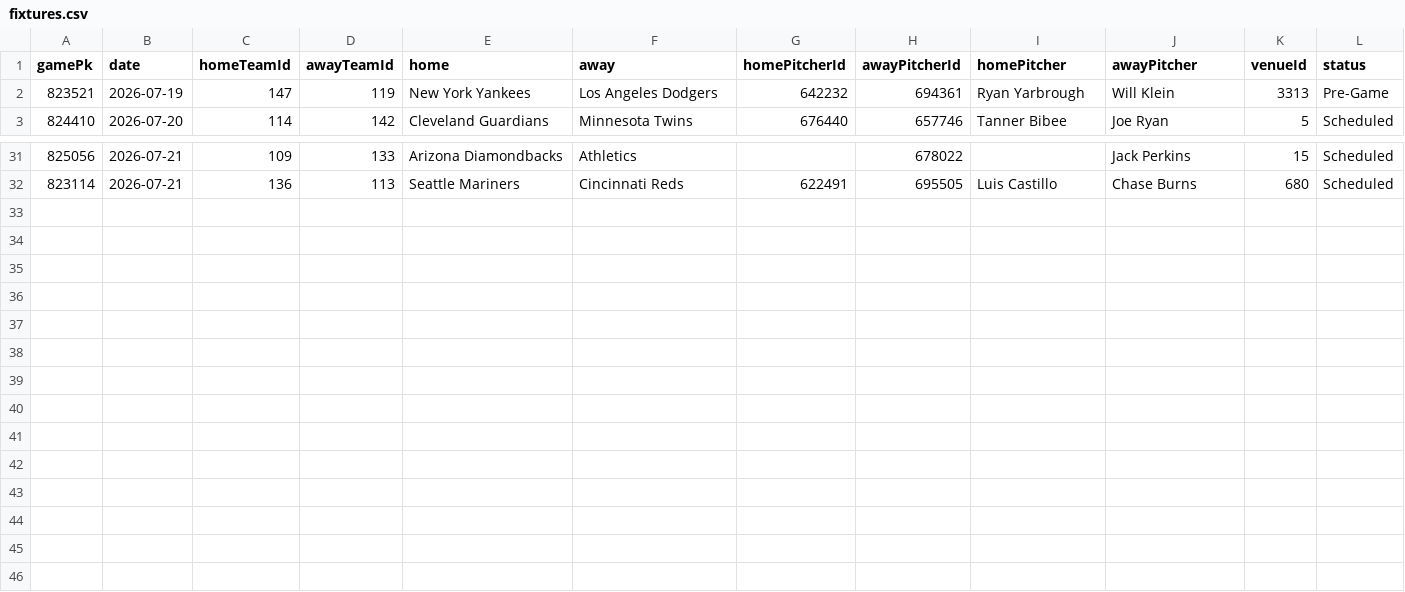
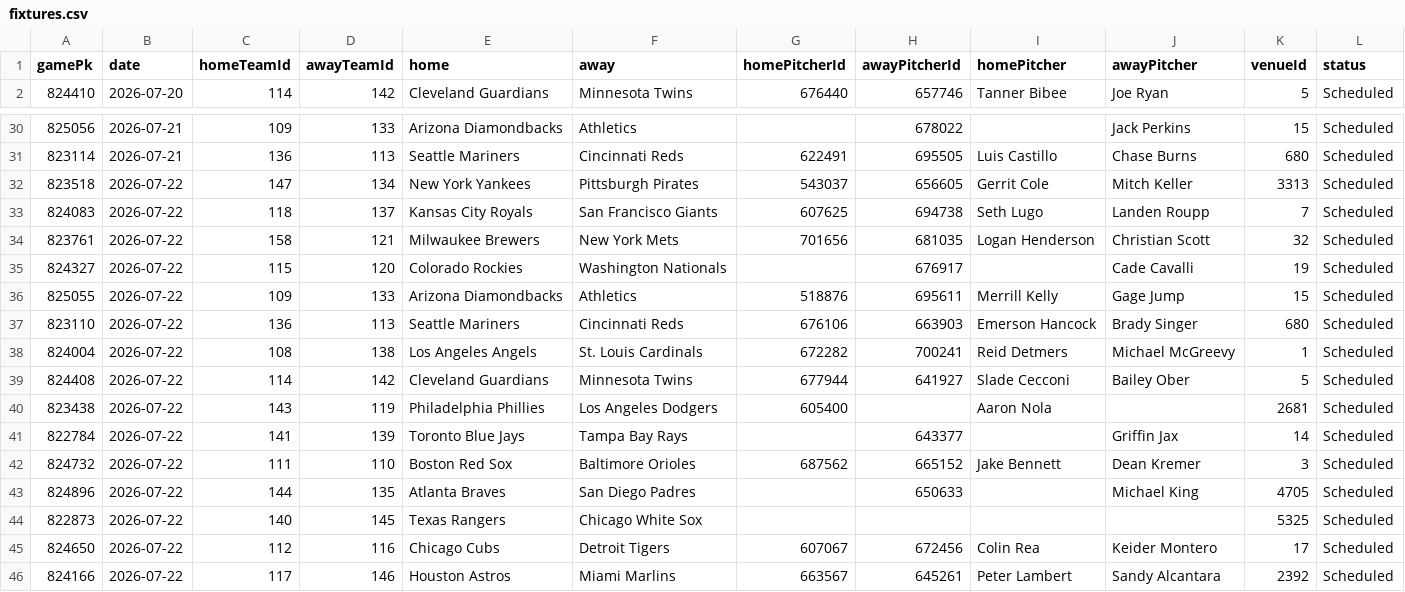
Before and after one commit to DanielTomaro13/MLB-Modelling, a CSV file: data/fixtures.csv, drawn as a sheet; only a part is shown, gaps mark what is left out; removed rows and columns are numbered as before the commit, all else as after; the diff names each change by its address in the sheet, - before the commit and + after, or states it on an @@ line.

```diff
--- a/data/fixtures.csv
+++ b/data/fixtures.csv
-row 2: 823521 | 2026-07-19 | 147 | 119 | New York Yankees | Los Angeles Dodgers | 642232 | 694361 | Ryan Yarbrough | Will Klein | 3313 | Pre-Game
+row 32: 823518 | 2026-07-22 | 147 | 134 | New York Yankees | Pittsburgh Pirates | 543037 | 656605 | Gerrit Cole | Mitch Keller | 3313 | Scheduled
+row 33: 824083 | 2026-07-22 | 118 | 137 | Kansas City Royals | San Francisco Giants | 607625 | 694738 | Seth Lugo | Landen Roupp | 7 | Scheduled
+row 34: 823761 | 2026-07-22 | 158 | 121 | Milwaukee Brewers | New York Mets | 701656 | 681035 | Logan Henderson | Christian Scott | 32 | Scheduled
+row 35: 824327 | 2026-07-22 | 115 | 120 | Colorado Rockies | Washington Nationals |  | 676917 |  | Cade Cavalli | 19 | Scheduled
+row 36: 825055 | 2026-07-22 | 109 | 133 | Arizona Diamondbacks | Athletics | 518876 | 695611 | Merrill Kelly | Gage Jump | 15 | Scheduled
+row 37: 823110 | 2026-07-22 | 136 | 113 | Seattle Mariners | Cincinnati Reds | 676106 | 663903 | Emerson Hancock | Brady Singer | 680 | Scheduled
+row 38: 824004 | 2026-07-22 | 108 | 138 | Los Angeles Angels | St. Louis Cardinals | 672282 | 700241 | Reid Detmers | Michael McGreevy | 1 | Scheduled
+row 39: 824408 | 2026-07-22 | 114 | 142 | Cleveland Guardians | Minnesota Twins | 677944 | 641927 | Slade Cecconi | Bailey Ober | 5 | Scheduled
+row 40: 823438 | 2026-07-22 | 143 | 119 | Philadelphia Phillies | Los Angeles Dodgers | 605400 |  | Aaron Nola |  | 2681 | Scheduled
+row 41: 822784 | 2026-07-22 | 141 | 139 | Toronto Blue Jays | Tampa Bay Rays |  | 643377 |  | Griffin Jax | 14 | Scheduled
+row 42: 824732 | 2026-07-22 | 111 | 110 | Boston Red Sox | Baltimore Orioles | 687562 | 665152 | Jake Bennett | Dean Kremer | 3 | Scheduled
+row 43: 824896 | 2026-07-22 | 144 | 135 | Atlanta Braves | San Diego Padres |  | 650633 |  | Michael King | 4705 | Scheduled
+row 44: 822873 | 2026-07-22 | 140 | 145 | Texas Rangers | Chicago White Sox |  |  |  |  | 5325 | Scheduled
+row 45: 824650 | 2026-07-22 | 112 | 116 | Chicago Cubs | Detroit Tigers | 607067 | 672456 | Colin Rea | Keider Montero | 17 | Scheduled
+row 46: 824166 | 2026-07-22 | 117 | 146 | Houston Astros | Miami Marlins | 663567 | 645261 | Peter Lambert | Sandy Alcantara | 2392 | Scheduled
```
Also changed, not shown: reports/predictions.csv, 6 other files.
